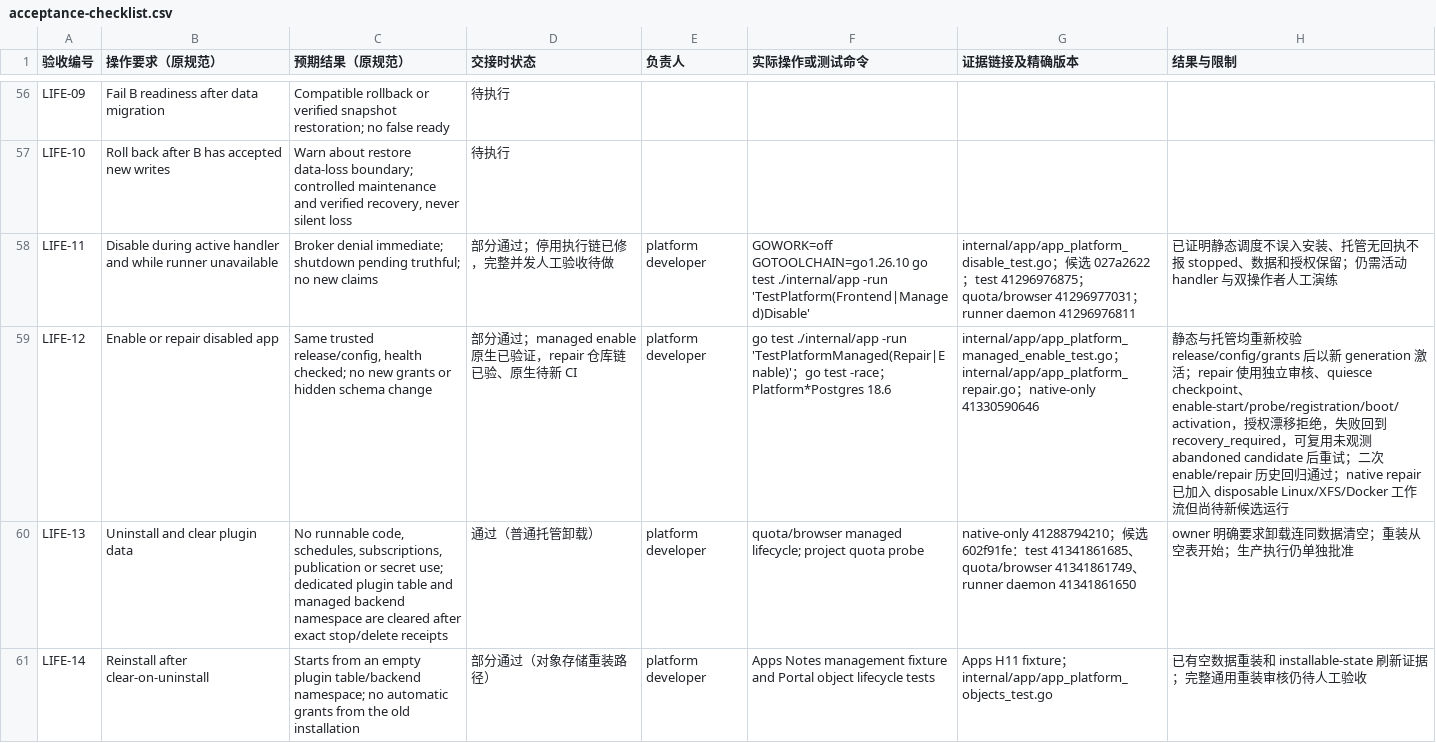
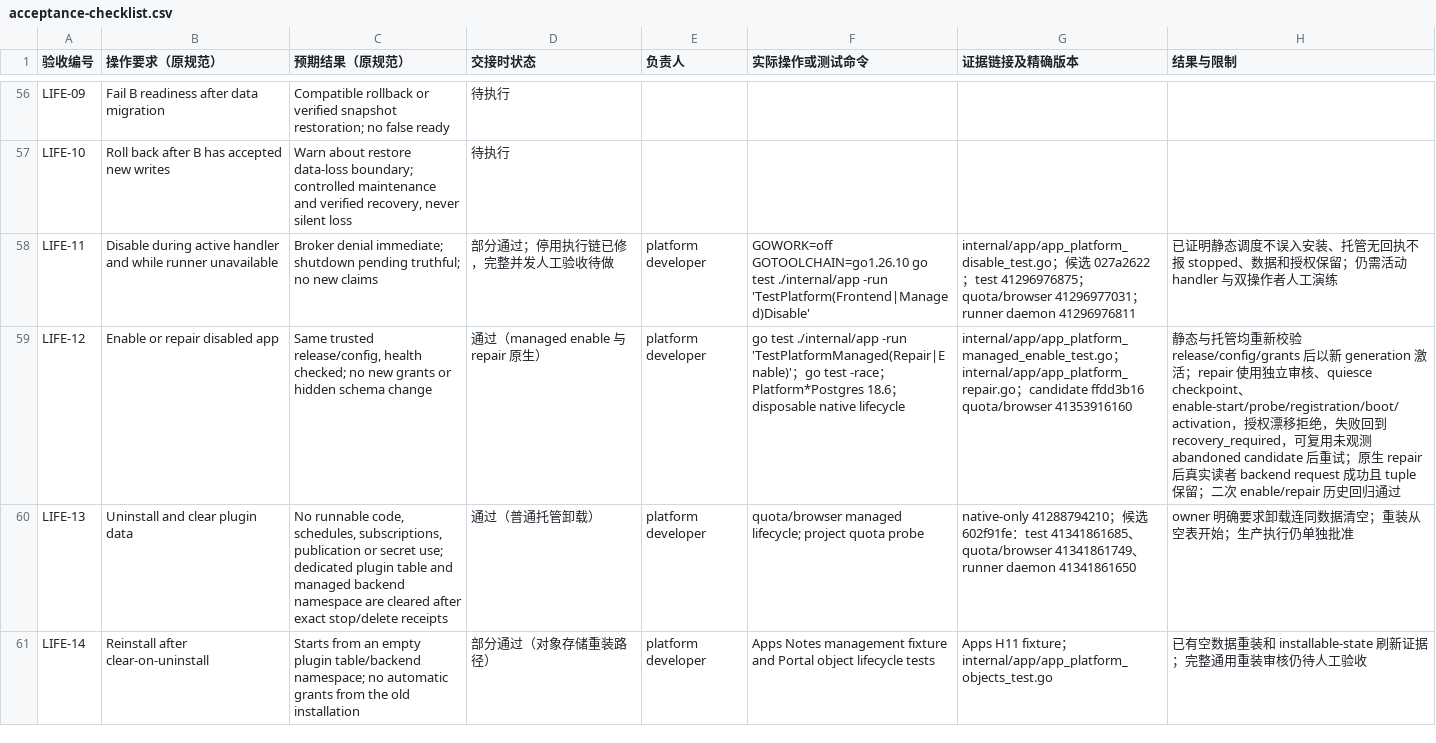
Before and after one commit to KazuhaHub/StockAnalysisPrediction-Report-Portal, a CSV file: docs/app-platform/handoff/acceptance-checklist.csv, drawn as a sheet; only a part is shown, gaps mark what is left out; the diff covers the shown part only; the diff names each change by its address in the sheet, - before the commit and + after, or states it on an @@ line.

Commit message:
docs(apps): record native repair and delete acceptance

```diff
--- a/docs/app-platform/handoff/acceptance-checklist.csv
+++ b/docs/app-platform/handoff/acceptance-checklist.csv
-D59 (交接时状态): 部分通过；managed enable 原生已验证，repair 仓库链已验、原生待新 CI
+D59 (交接时状态): 通过（managed enable 与 repair 原生）
-F59 (实际操作或测试命令): …Platform*Postgres 18.6
+F59 (实际操作或测试命令): …Platform*Postgres 18.6；disposable native lifecycle
-G59 (证据链接及精确版本): …internal/app/app_platform_repair.go；native-only 41330590646
+G59 (证据链接及精确版本): …internal/app/app_platform_repair.go；candidate ffdd3b16 quota/browser 41353916160
-H59 (结果与限制): …试；二次 enable/repair 历史回归通过；native repair 已加入 disposable Linux/XFS/Docker 工作流但尚待新候选运行
+H59 (结果与限制): …试；原生 repair 后真实读者 backend request 成功且 tuple 保留；二次 enable/repair 历史回归通过
```
Also changed, not shown: 4 edited cells elsewhere in this file, 2 other files.
